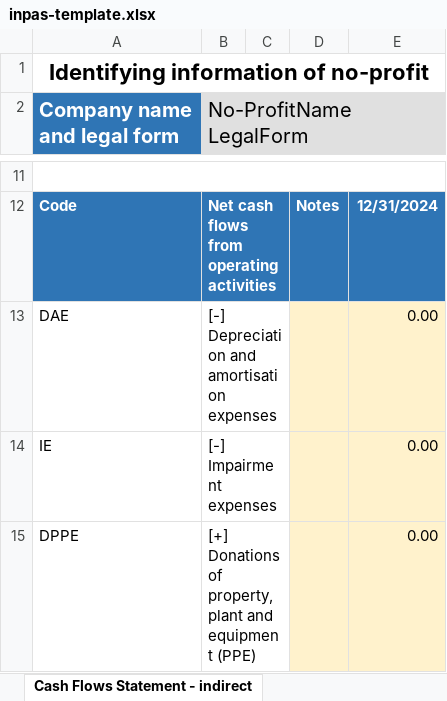
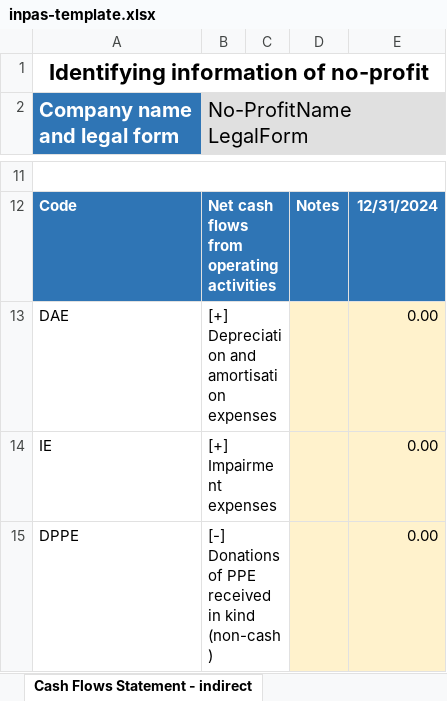
Before and after one commit to BananaAccounting/Universal, an Excel workbook: noprofit/en/11255/inpas-template.xlsx, sheet Cash Flows Statement - indirect, drawn as a sheet; only a part is shown, gaps mark what is left out; values as stored, in another font and other column widths than the file's, no borders; the diff covers the shown part only; the diff names each change by its address in the sheet, - before the commit and + after, or states it on an @@ line.

```diff
--- a/noprofit/en/11255/inpas-template.xlsx (sheet Cash Flows Statement - indirect)
+++ b/noprofit/en/11255/inpas-template.xlsx (sheet Cash Flows Statement - indirect)
-B13 (No-ProfitName LegalForm): [-] Depreciation and amortisation expenses
+B13 (No-ProfitName LegalForm): [+] Depreciation and amortisation expenses
-B14 (No-ProfitName LegalForm): [-] Impairment expenses
+B14 (No-ProfitName LegalForm): [+] Impairment expenses
-B15 (No-ProfitName LegalForm): [+] Donations of property, plant and equipment (PPE)
+B15 (No-ProfitName LegalForm): [-] Donations of PPE received in kind (non-cash)
```
Also changed, not shown: 8 edited cells elsewhere in this sheet, sheet Notes of Cash flows statement, sheet Statement of Income & Expenses, sheet Statement of Changes NetAssets, sheet Statement of Financial Position, sheet Notes of Income Statement, sheet Notes of Financial Statement, other sheet tabs, formulas that keep their value.
